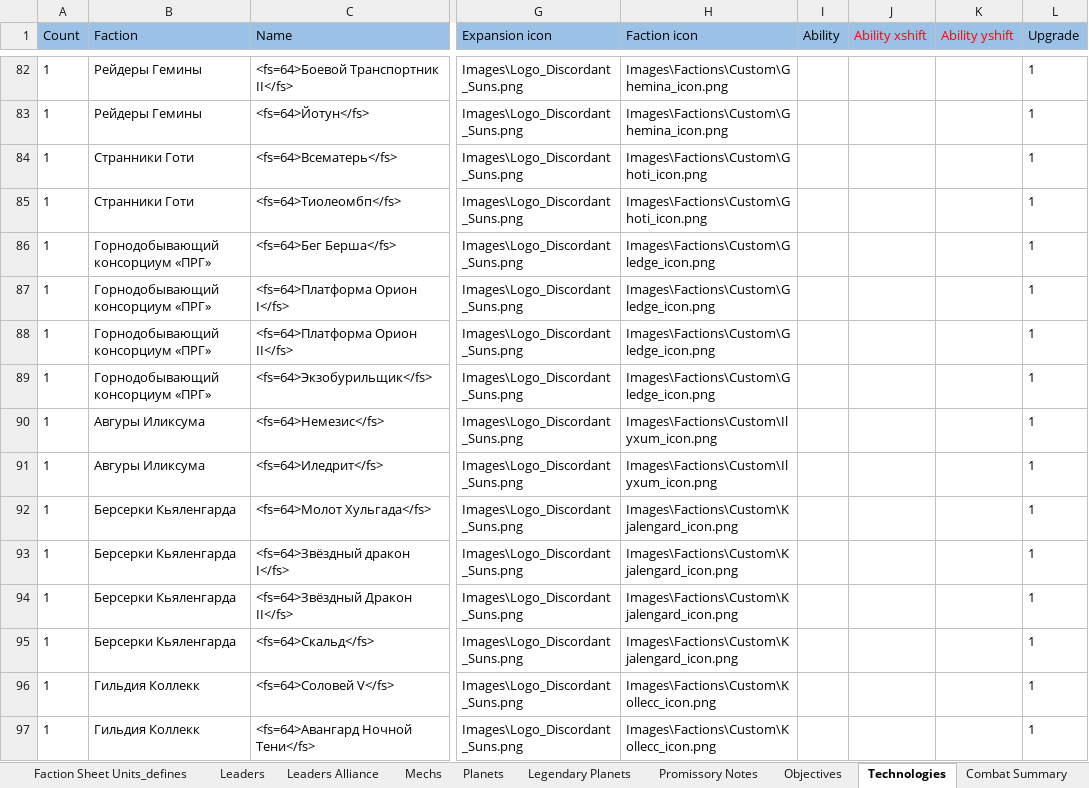
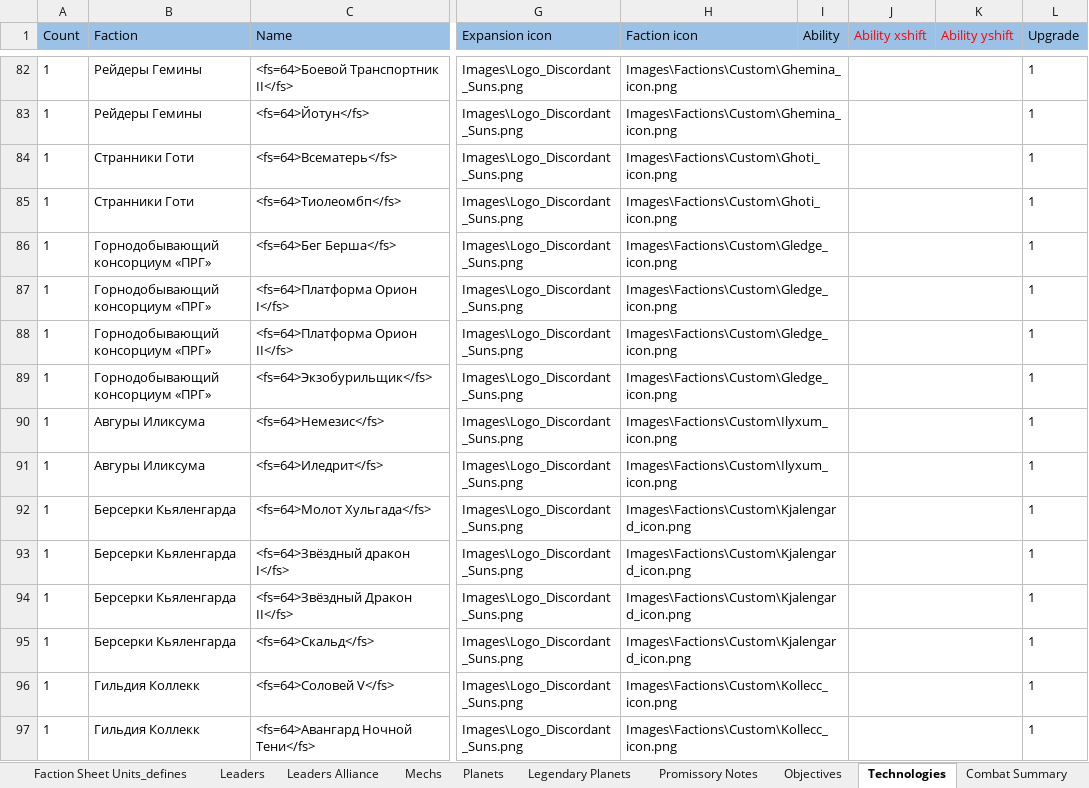
Before and after one commit to ZhenjaMax/TI4Templates, an Excel workbook: Template_Data.xlsx, sheet Technologies, drawn as a sheet; only a part is shown, gaps mark what is left out; values as stored, in another font and other column widths than the file's, no borders; the diff covers the shown part only; the diff names each change by its address in the sheet, - before the commit and + after, or states it on an @@ line.

```diff
--- a/Template_Data.xlsx (sheet Technologies)
+++ b/Template_Data.xlsx (sheet Technologies)
+H82:I82 merged
+J82:K82 merged
+H83:I83 merged
+J83:K83 merged
+H84:I84 merged
+J84:K84 merged
+H85:I85 merged
+J85:K85 merged
+H86:I86 merged
+J86:K86 merged
+H87:I87 merged
+J87:K87 merged
+H88:I88 merged
+J88:K88 merged
+H89:I89 merged
+J89:K89 merged
+H90:I90 merged
+J90:K90 merged
+H91:I91 merged
+J91:K91 merged
+H92:I92 merged
+J92:K92 merged
+H93:I93 merged
+J93:K93 merged
+H94:I94 merged
+J94:K94 merged
+H95:I95 merged
+J95:K95 merged
+H96:I96 merged
+J96:K96 merged
+H97:I97 merged
+J97:K97 merged
```
Also changed, not shown: 1 removed row, 41 edited cells and merged cells elsewhere in this sheet, 4 other files.
